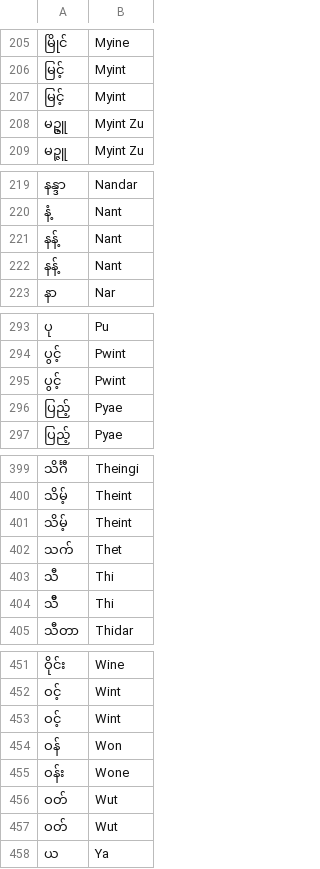
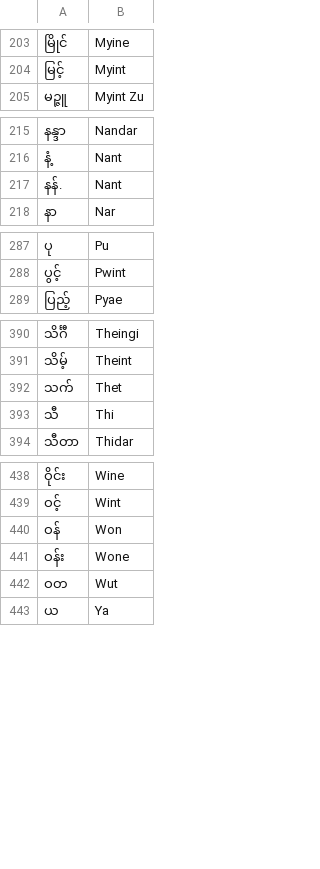
Before and after one commit to Xeyn-X/Nama-Bayda, a CSV file: Converter.csv, drawn as a sheet; only a part is shown, gaps mark what is left out; removed rows and columns are numbered as before the commit, all else as after; the diff covers the shown part only; the diff names each change by its address in the sheet, - before the commit and + after, or states it on an @@ line.

Commit message:
Add files via upload

```diff
--- a/Converter.csv
+++ b/Converter.csv
-row 207: မြင့် | Myint
-row 208: မဥ္ဇူ | Myint Zu
-A217: နန့်
+A217: နန်.
-row 222: နန့် | Nant
-row 295: ပွင့် | Pwint
-row 296: ပြည့် | Pyae
-row 401: သိမ့် | Theint
-row 404: သီိ | Thi
-row 453: ဝင့် | Wint
-A442: ဝတ်
+A442: ဝတ
-row 457: ဝတ် | Wut
```
Also changed, not shown: 7 removed rows and 5 edited cells elsewhere in this file.
